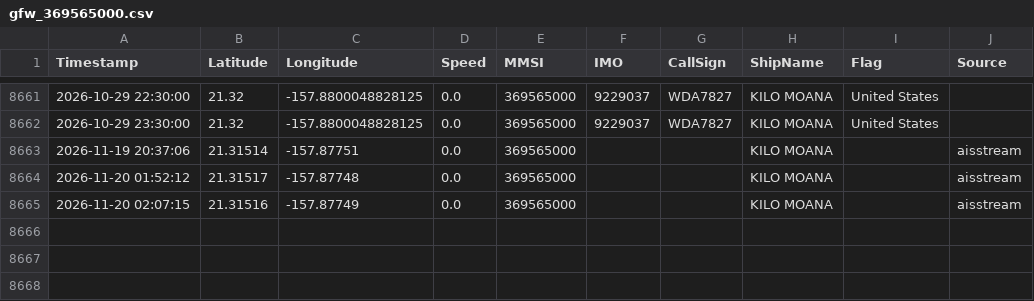
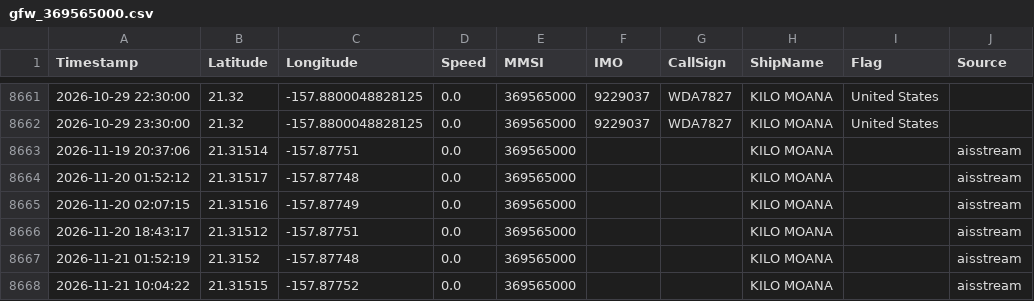
Before and after one commit to dylankinnear04-del/vesseltracker2, a CSV file: library/tracks/gfw_369565000.csv, drawn as a sheet; only a part is shown, gaps mark what is left out; the diff names each change by its address in the sheet, - before the commit and + after, or states it on an @@ line.

```diff
--- a/library/tracks/gfw_369565000.csv
+++ b/library/tracks/gfw_369565000.csv
+row 8666: 2026-11-20 18:43:17 | 21.31512 | -157.87751 | 0.0 | 369565000 |  |  | KILO MOANA |  | aisstream
+row 8667: 2026-11-21 01:52:19 | 21.3152 | -157.87748 | 0.0 | 369565000 |  |  | KILO MOANA |  | aisstream
+row 8668: 2026-11-21 10:04:22 | 21.31515 | -157.87752 | 0.0 | 369565000 |  |  | KILO MOANA |  | aisstream
```
Also changed, not shown: library/tracks/gfw_227091000.csv, library/tracks/gfw_227222000.csv, 16 other files.
